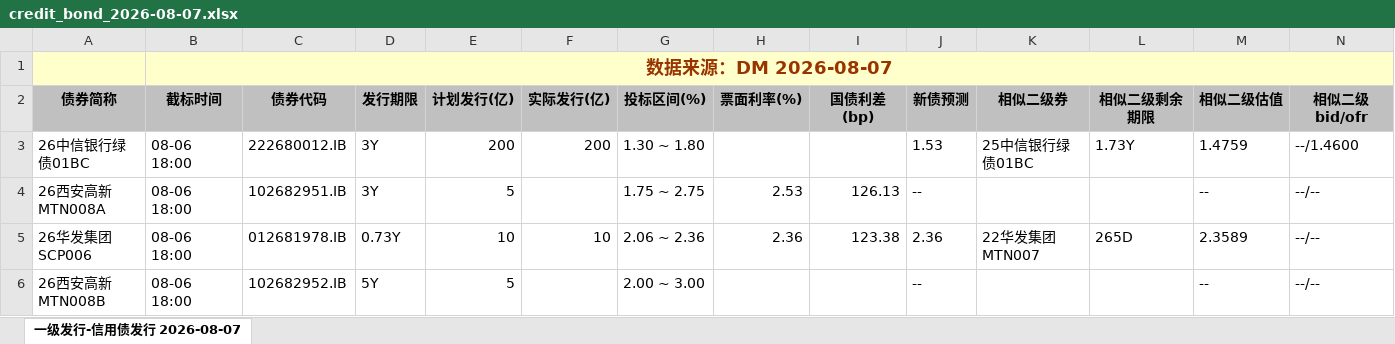
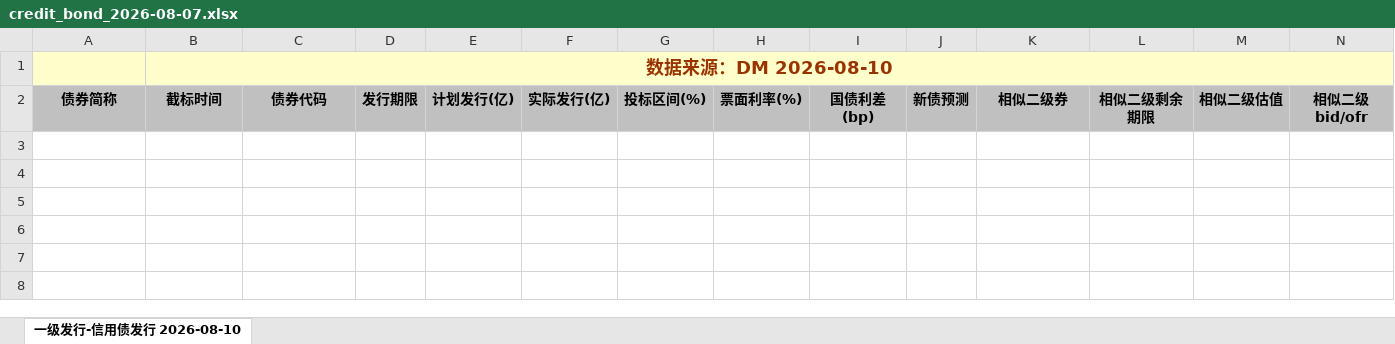
Before and after one commit to geomouse/innodealing-bond-export, an Excel workbook: data/credit_bond_2026-08-07.xlsx, sheet 一级发行-信用债发行 2026-08-10, drawn as a sheet; only a part is shown; values as stored, in another font and other column widths than the file's, no borders; charts and pictures not drawn; rows hold the shown columns only; the diff names each change by its address in the sheet, - before the commit and + after, or states it on an @@ line.

```diff
--- a/data/credit_bond_2026-08-07.xlsx (sheet 一级发行-信用债发行 2026-08-10)
+++ b/data/credit_bond_2026-08-07.xlsx (sheet 一级发行-信用债发行 2026-08-10)
-sheet tab: 一级发行-信用债发行 2026-08-07
+sheet tab: 一级发行-信用债发行 2026-08-10
-B1: 数据来源：DM 2026-08-07
+B1: 数据来源：DM 2026-08-10
-row 3: 26中信银行绿债01BC | 08-06 18:00 | 222680012.IB | 3Y | 200 | 200 | 1.30 ~ 1.80 |  |  | 1.53 | 25中信银行绿债01BC | 1.73Y | 1.4759 | --/1.4600
-row 4: 26西安高新MTN008A | 08-06 18:00 | 102682951.IB | 3Y | 5 |  | 1.75 ~ 2.75 | 2.53 | 126.13 | -- |  |  | -- | --/--
-row 5: 26华发集团SCP006 | 08-06 18:00 | 012681978.IB | 0.73Y | 10 | 10 | 2.06 ~ 2.36 | 2.36 | 123.38 | 2.36 | 22华发集团MTN007 | 265D | 2.3589 | --/--
-row 6: 26西安高新MTN008B | 08-06 18:00 | 102682952.IB | 5Y | 5 |  | 2.00 ~ 3.00 |  |  | -- |  |  | -- | --/--
```
Also changed, not shown: data/credit_bond_2026-08-04.xlsx, data/credit_bond_2026-08-05.xlsx, 5 other files.
